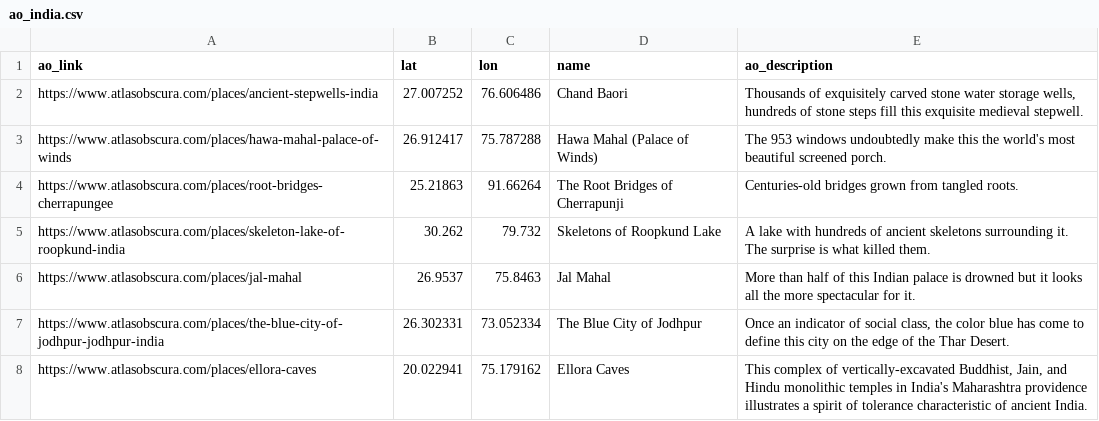
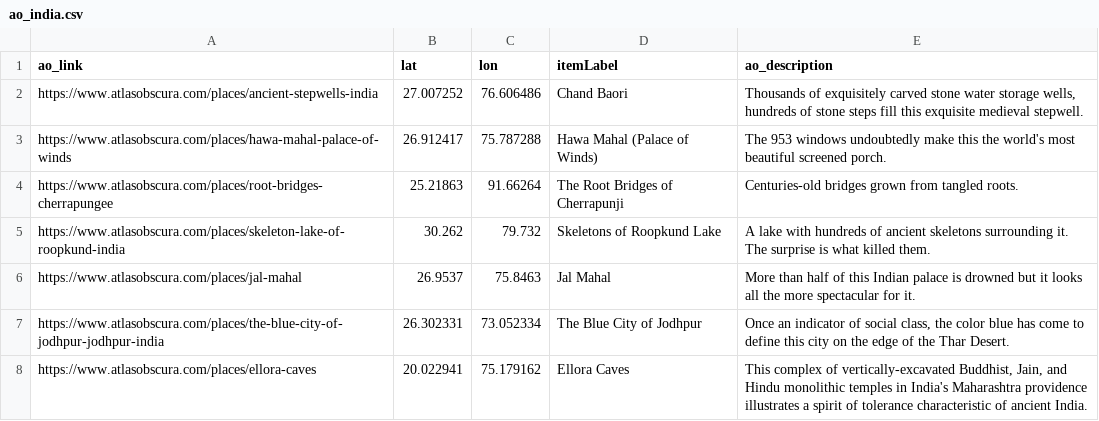
Before and after one commit to geldbogen/Wikipedia_Map_Maker, a CSV file: data/ao_country_data/ao_india.csv, drawn as a sheet; only a part is shown.

```diff
--- a/data/ao_country_data/ao_india.csv
+++ b/data/ao_country_data/ao_india.csv
@@ -1,2 +1,2 @@
-ao_link,lat,lon,name,ao_description
+ao_link,lat,lon,itemLabel,ao_description
 https://www.atlasobscura.com/places/ancient-stepwells-india,27.007252,76.606486,"
```
Also changed, not shown: data/ao_country_data/ao_poland.csv, 12 other files.
